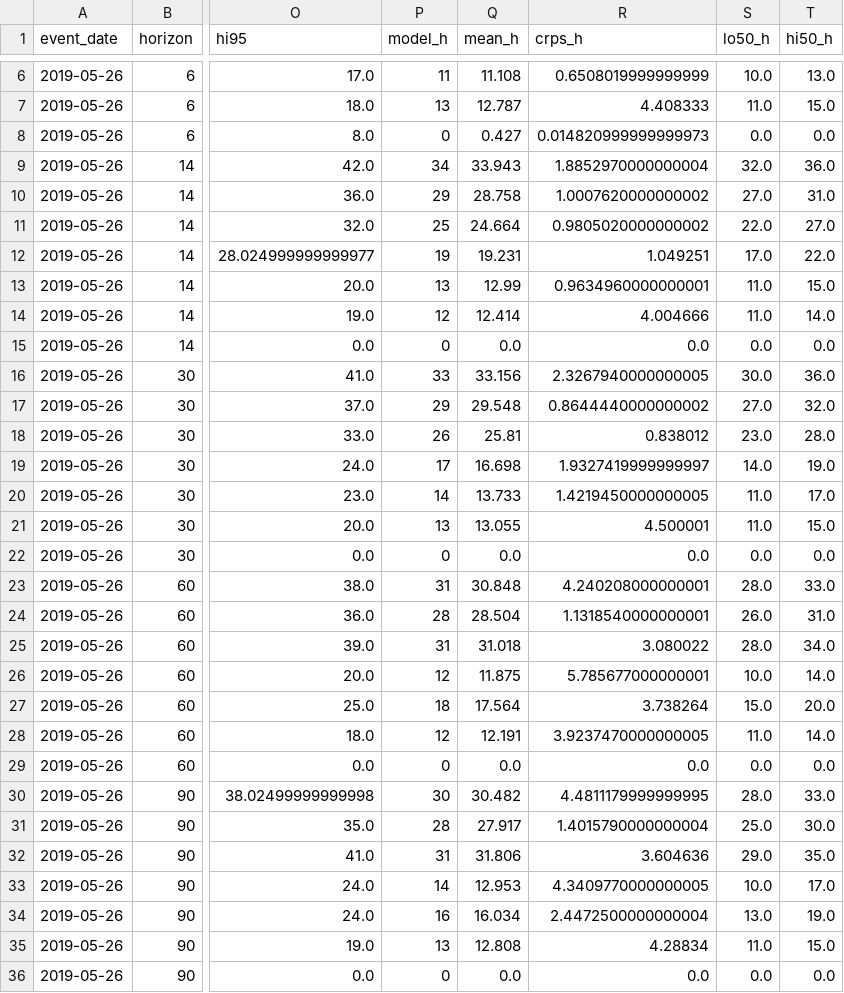
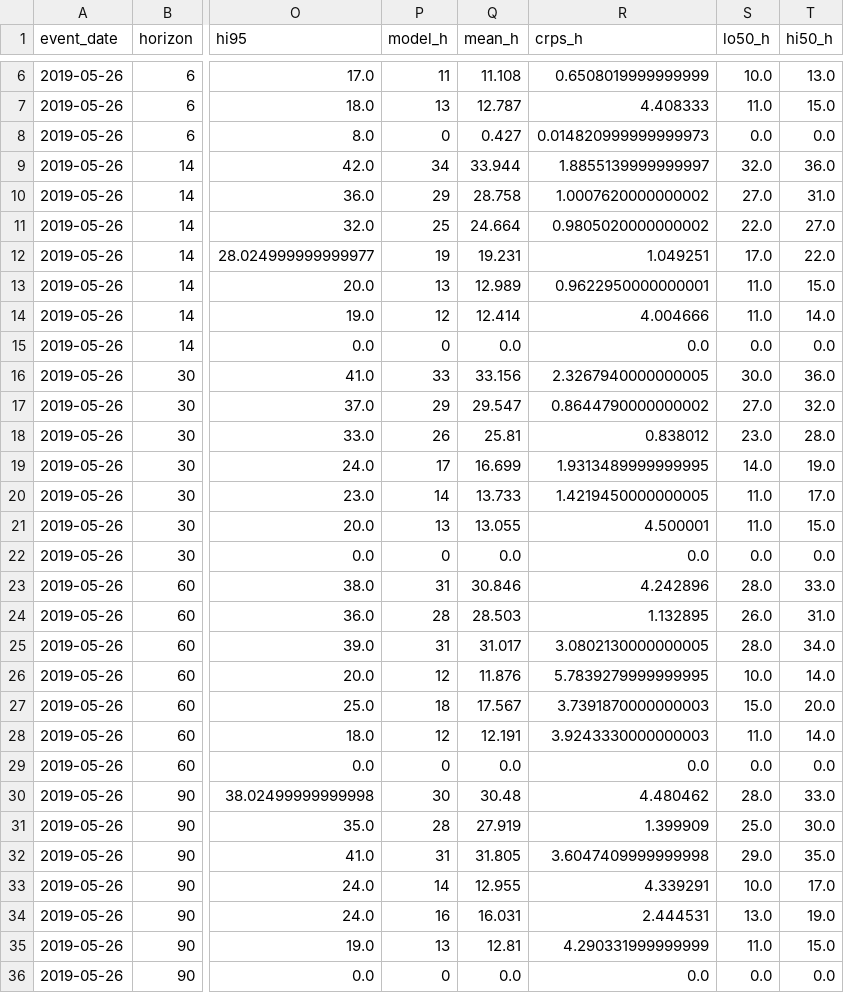
Before and after one commit to luissancho/elections-model, a CSV file: backtest/results/es-md/seats.csv, drawn as a sheet; only a part is shown, gaps mark what is left out; the diff covers the shown part only; the diff names each change by its address in the sheet, - before the commit and + after, or states it on an @@ line.

```diff
--- a/backtest/results/es-md/seats.csv
+++ b/backtest/results/es-md/seats.csv
-Q9 (mean_h): 33.943
+Q9 (mean_h): 33.944
-R9 (crps_h): 1.8852970000000004
+R9 (crps_h): 1.8855139999999997
-Q13 (mean_h): 12.99
+Q13 (mean_h): 12.989
-R13 (crps_h): 0.9634960000000001
+R13 (crps_h): 0.9622950000000001
-Q17 (mean_h): 29.548
+Q17 (mean_h): 29.547
-R17 (crps_h): 0.8644440000000002
+R17 (crps_h): 0.8644790000000002
-Q19 (mean_h): 16.698
+Q19 (mean_h): 16.699
-R19 (crps_h): 1.9327419999999997
+R19 (crps_h): 1.9313489999999995
-Q23 (mean_h): 30.848
+Q23 (mean_h): 30.846
-R23 (crps_h): 4.240208000000001
+R23 (crps_h): 4.242896
-Q24 (mean_h): 28.504
+Q24 (mean_h): 28.503
-R24 (crps_h): 1.1318540000000001
+R24 (crps_h): 1.132895
-Q25 (mean_h): 31.018
+Q25 (mean_h): 31.017
-R25 (crps_h): 3.080022
+R25 (crps_h): 3.0802130000000005
-Q26 (mean_h): 11.875
+Q26 (mean_h): 11.876
-R26 (crps_h): 5.785677000000001
+R26 (crps_h): 5.7839279999999995
-Q27 (mean_h): 17.564
+Q27 (mean_h): 17.567
-R27 (crps_h): 3.738264
+R27 (crps_h): 3.7391870000000003
-R28 (crps_h): 3.9237470000000005
+R28 (crps_h): 3.9243330000000003
-Q30 (mean_h): 30.482
+Q30 (mean_h): 30.48
-R30 (crps_h): 4.4811179999999995
+R30 (crps_h): 4.480462
-Q31 (mean_h): 27.917
+Q31 (mean_h): 27.919
-R31 (crps_h): 1.4015790000000004
+R31 (crps_h): 1.399909
-Q32 (mean_h): 31.806
+Q32 (mean_h): 31.805
-R32 (crps_h): 3.604636
+R32 (crps_h): 3.6047409999999998
-Q33 (mean_h): 12.953
+Q33 (mean_h): 12.955
-R33 (crps_h): 4.3409770000000005
+R33 (crps_h): 4.339291
-Q34 (mean_h): 16.034
+Q34 (mean_h): 16.031
-R34 (crps_h): 2.4472500000000004
+R34 (crps_h): 2.444531
-Q35 (mean_h): 12.808
+Q35 (mean_h): 12.81
-R35 (crps_h): 4.28834
+R35 (crps_h): 4.290331999999999
```
Also changed, not shown: 77 edited cells elsewhere in this file, backtest/results/es-md/blocks.csv, backtest/results/es-md/by_horizon.csv, 4 other files.
